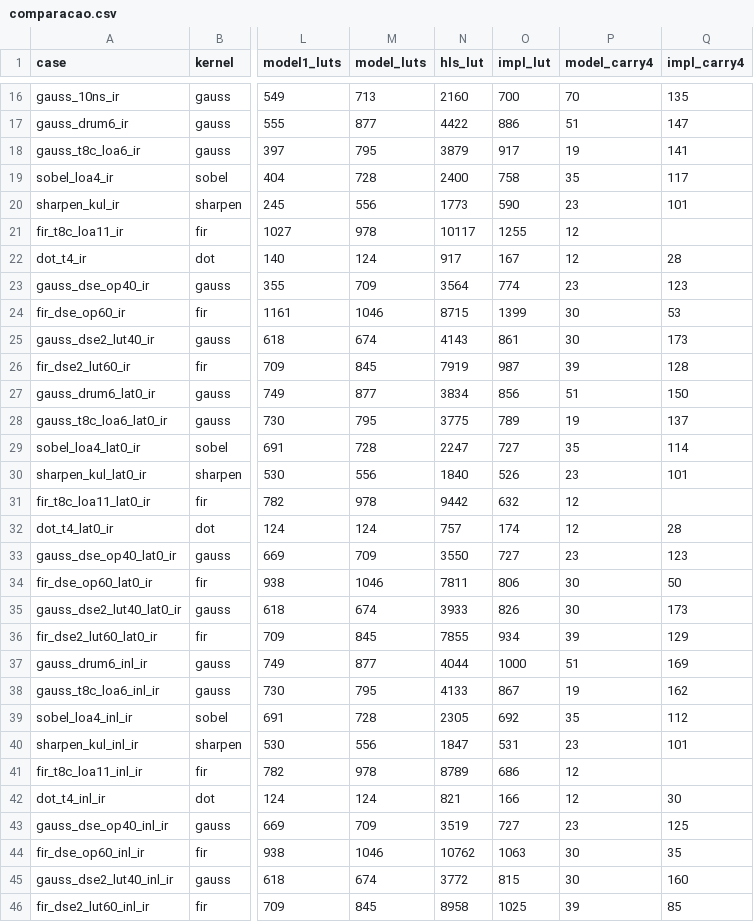
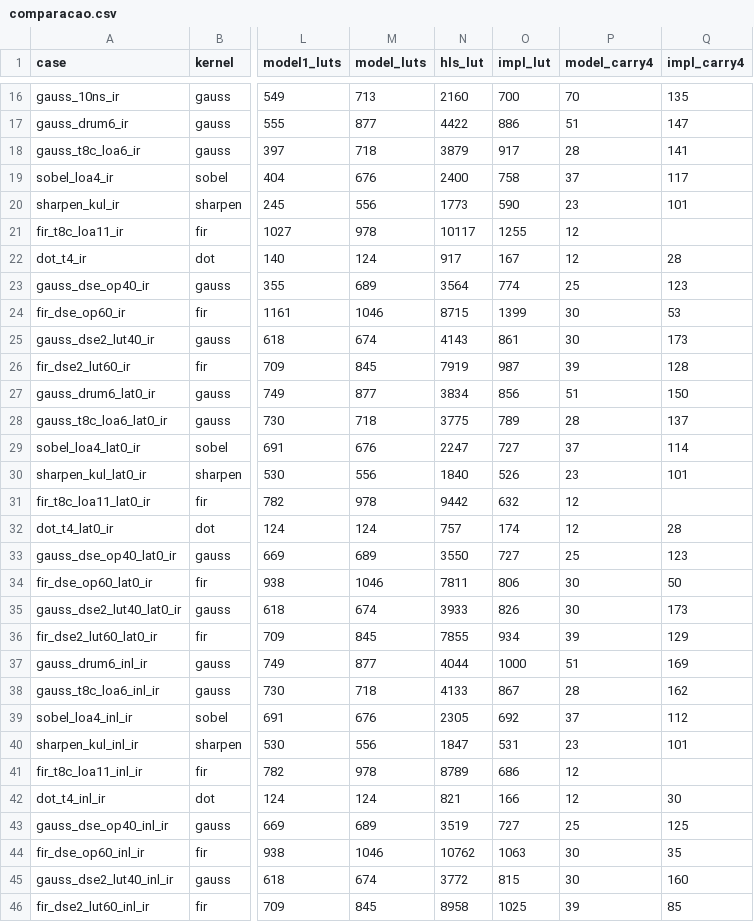
Before and after one commit to CSER-UFT/axc-simulator, a CSV file: results/vitis/comparacao.csv, drawn as a sheet; only a part is shown, gaps mark what is left out; the diff covers the shown part only; the diff names each change by its address in the sheet, - before the commit and + after, or states it on an @@ line.

```diff
--- a/results/vitis/comparacao.csv
+++ b/results/vitis/comparacao.csv
-M18 (model_luts): 795
+M18 (model_luts): 718
-P18 (model_carry4): 19
+P18 (model_carry4): 28
-M19 (model_luts): 728
+M19 (model_luts): 676
-P19 (model_carry4): 35
+P19 (model_carry4): 37
-M23 (model_luts): 709
+M23 (model_luts): 689
-P23 (model_carry4): 23
+P23 (model_carry4): 25
-M28 (model_luts): 795
+M28 (model_luts): 718
-P28 (model_carry4): 19
+P28 (model_carry4): 28
-M29 (model_luts): 728
+M29 (model_luts): 676
-P29 (model_carry4): 35
+P29 (model_carry4): 37
-M33 (model_luts): 709
+M33 (model_luts): 689
-P33 (model_carry4): 23
+P33 (model_carry4): 25
-M38 (model_luts): 795
+M38 (model_luts): 718
-P38 (model_carry4): 19
+P38 (model_carry4): 28
-M39 (model_luts): 728
+M39 (model_luts): 676
-P39 (model_carry4): 35
+P39 (model_carry4): 37
-M43 (model_luts): 709
+M43 (model_luts): 689
-P43 (model_carry4): 23
+P43 (model_carry4): 25
```
Also changed, not shown: 6 edited cells elsewhere in this file, 12 other files.
